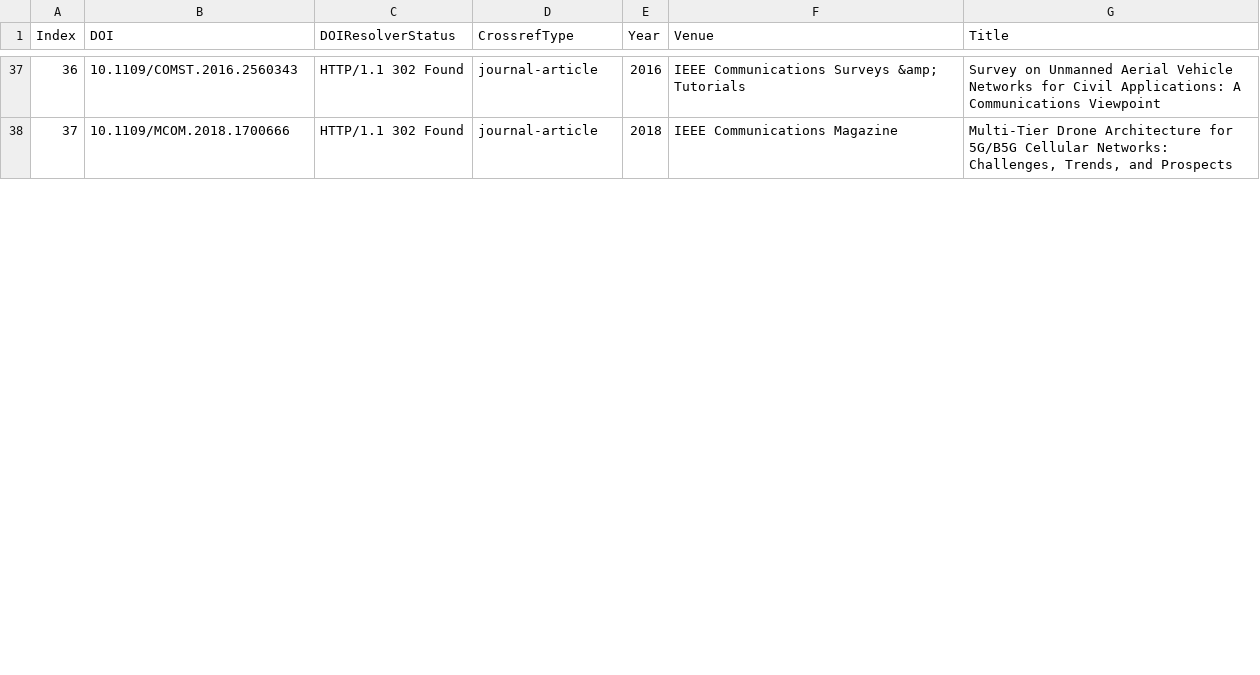
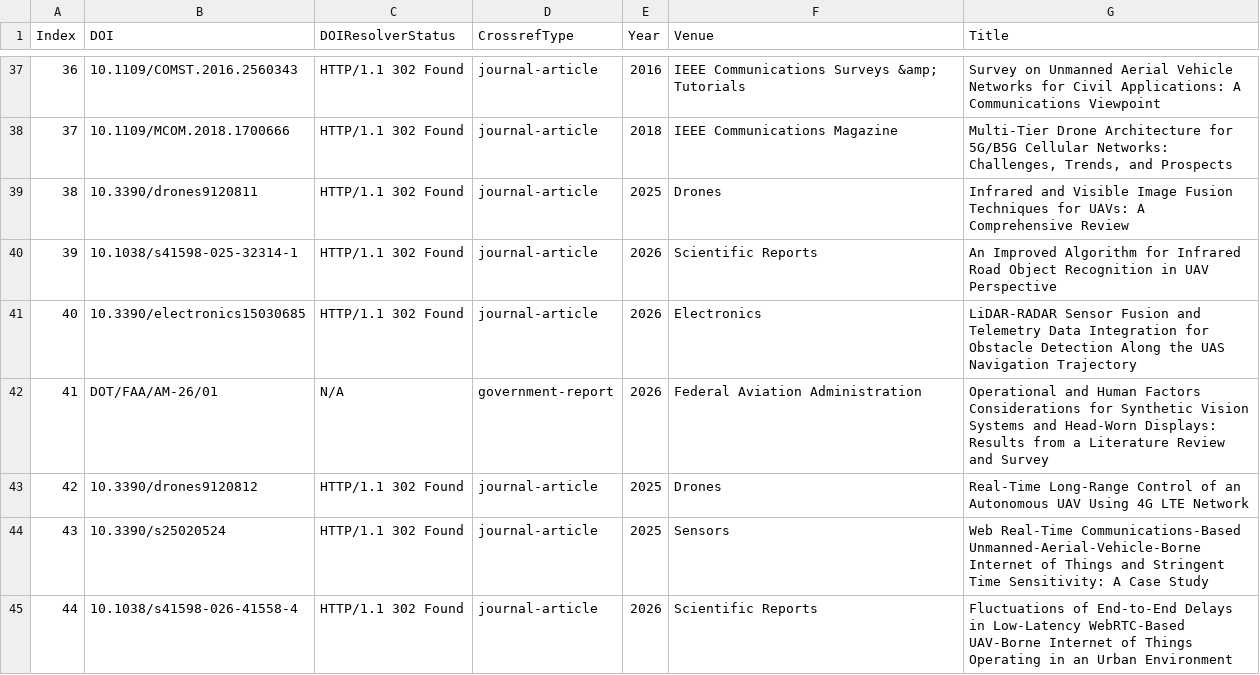
Before and after one commit to xabierolaz/Deep-AeroTwin, a CSV file: paper_pipeline_B_telemetry/vrih_reference_audit.csv, drawn as a sheet; only a part is shown, gaps mark what is left out; the diff covers the shown part only; the diff names each change by its address in the sheet, - before the commit and + after, or states it on an @@ line.

Commit message:
paper: commit current Pipeline B VRIH draft and support files
Working draft of 2026-07-15 (degraded-link teleoperation framing) was
never committed; HEAD still held the old 20 pp draft. Includes updated
highlights and reference audit.

```diff
--- a/paper_pipeline_B_telemetry/vrih_reference_audit.csv
+++ b/paper_pipeline_B_telemetry/vrih_reference_audit.csv
+row 39: 38 | 10.3390/drones9120811 | HTTP/1.1 302 Found | journal-article | 2025 | Drones | Infrared and Visible Image Fusion Techniques for UAVs: A Comprehensive Review
+row 40: 39 | 10.1038/s41598-025-32314-1 | HTTP/1.1 302 Found | journal-article | 2026 | Scientific Reports | An Improved Algorithm for Infrared Road Object Recognition in UAV Perspective
+row 41: 40 | 10.3390/electronics15030685 | HTTP/1.1 302 Found | journal-article | 2026 | Electronics | LiDAR-RADAR Sensor Fusion and Telemetry Data Integration for Obstacle Detection Along the UAS Navigation Trajectory
+row 42: 41 | DOT/FAA/AM-26/01 | N/A | government-report | 2026 | Federal Aviation Administration | Operational and Human Factors Considerations for Synthetic Vision Systems and Head-Worn Displays: Results from a Literature Review and Survey
+row 43: 42 | 10.3390/drones9120812 | HTTP/1.1 302 Found | journal-article | 2025 | Drones | Real-Time Long-Range Control of an Autonomous UAV Using 4G LTE Network
+row 44: 43 | 10.3390/s25020524 | HTTP/1.1 302 Found | journal-article | 2025 | Sensors | Web Real-Time Communications-Based Unmanned-Aerial-Vehicle-Borne Internet of Things and Stringent Time Sensitivity: A Case Study
+row 45: 44 | 10.1038/s41598-026-41558-4 | HTTP/1.1 302 Found | journal-article | 2026 | Scientific Reports | Fluctuations of End-to-End Delays in Low-Latency WebRTC-Based UAV-Borne Internet of Things Operating in an Urban Environment
```
Also changed, not shown: 5 added rows and row numbers in column A elsewhere in this file, 2 other files.
